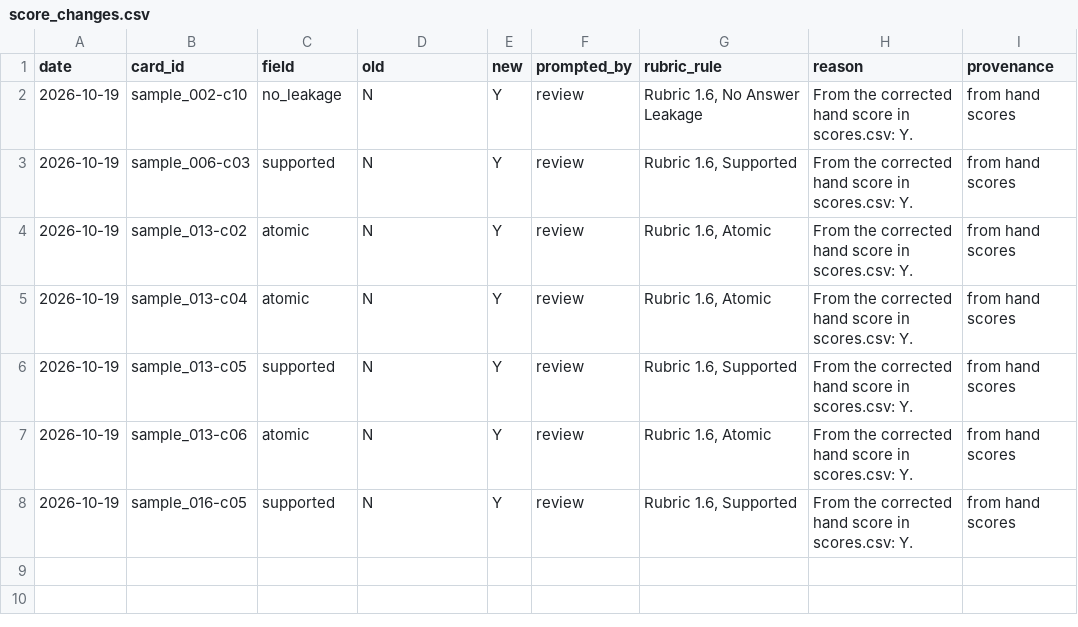
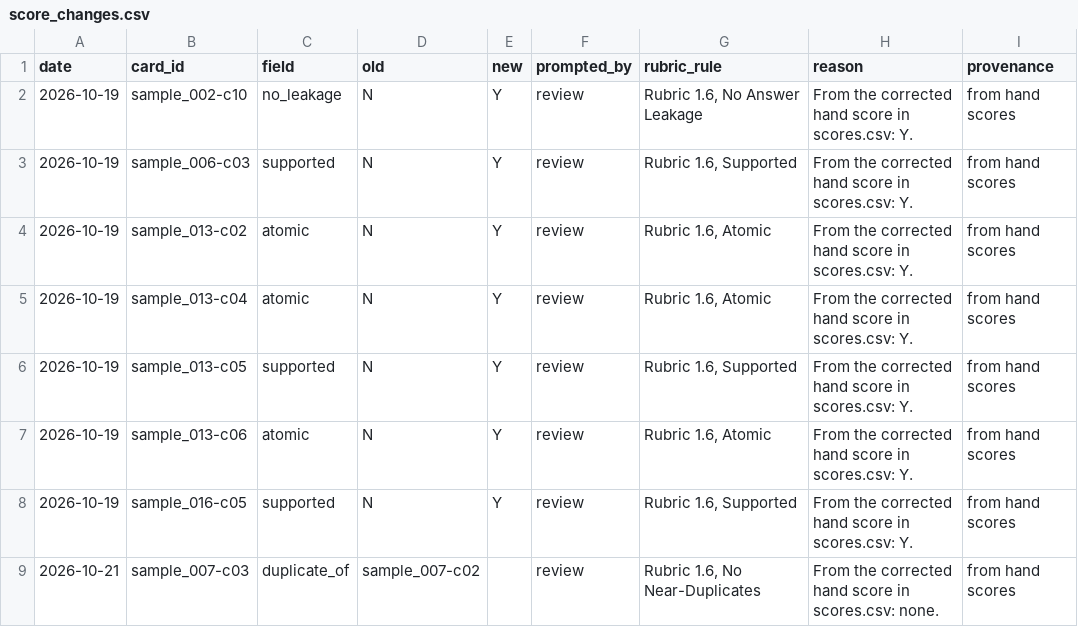
Before and after one commit to collin-harris/flashcard-study-app, a CSV file: eval/runs/2026-10-02_215109/rescored/rubric-1.6_test-set-2/split/2026-10-13_214206/score_changes.csv, drawn as a sheet; the diff names each change by its address in the sheet, - before the commit and + after, or states it on an @@ line.

```diff
--- a/eval/runs/2026-10-02_215109/rescored/rubric-1.6_test-set-2/split/2026-10-13_214206/score_changes.csv
+++ b/eval/runs/2026-10-02_215109/rescored/rubric-1.6_test-set-2/split/2026-10-13_214206/score_changes.csv
+row 9: 2026-10-21 | sample_007-c03 | duplicate_of | sample_007-c02 |  | review | Rubric 1.6, No Near-Duplicates | From the corrected hand score in scores.csv: none. | from hand scores
```
Also changed, not shown: eval/runs/2026-10-02_215109/rescored/rubric-1.6_test-set-2/score_changes.csv, eval/runs/2026-10-02_215109/rescored/rubric-1.6_test-set-2/scores.csv, 26 other files.
